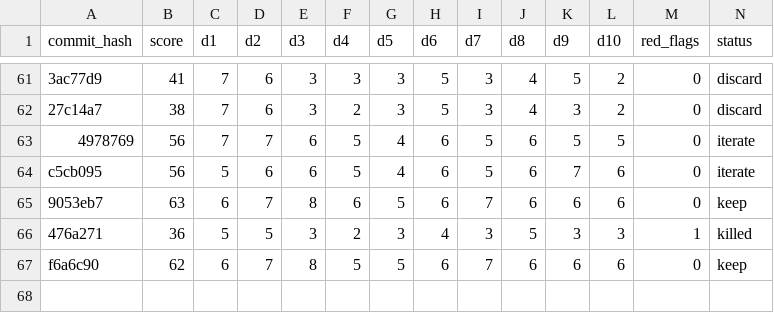
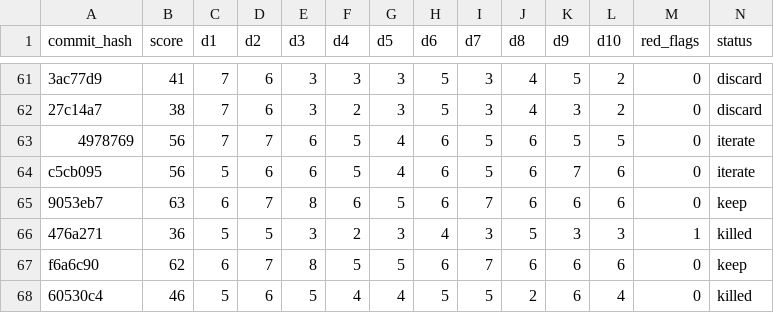
Before and after one commit to ArturoKuang/ai-game-playground, a TSV file: results.tsv, drawn as a sheet; only a part is shown, gaps mark what is left out; rows hold the shown columns only; the diff names each change by its address in the sheet, - before the commit and + after, or states it on an @@ line.

```diff
--- a/results.tsv
+++ b/results.tsv
+row 68: 60530c4 | 46 | 5 | 6 | 5 | 4 | 4 | 5 | 5 | 2 | 6 | 4 | 0 | killed
```
Also changed, not shown: 2 other files.
